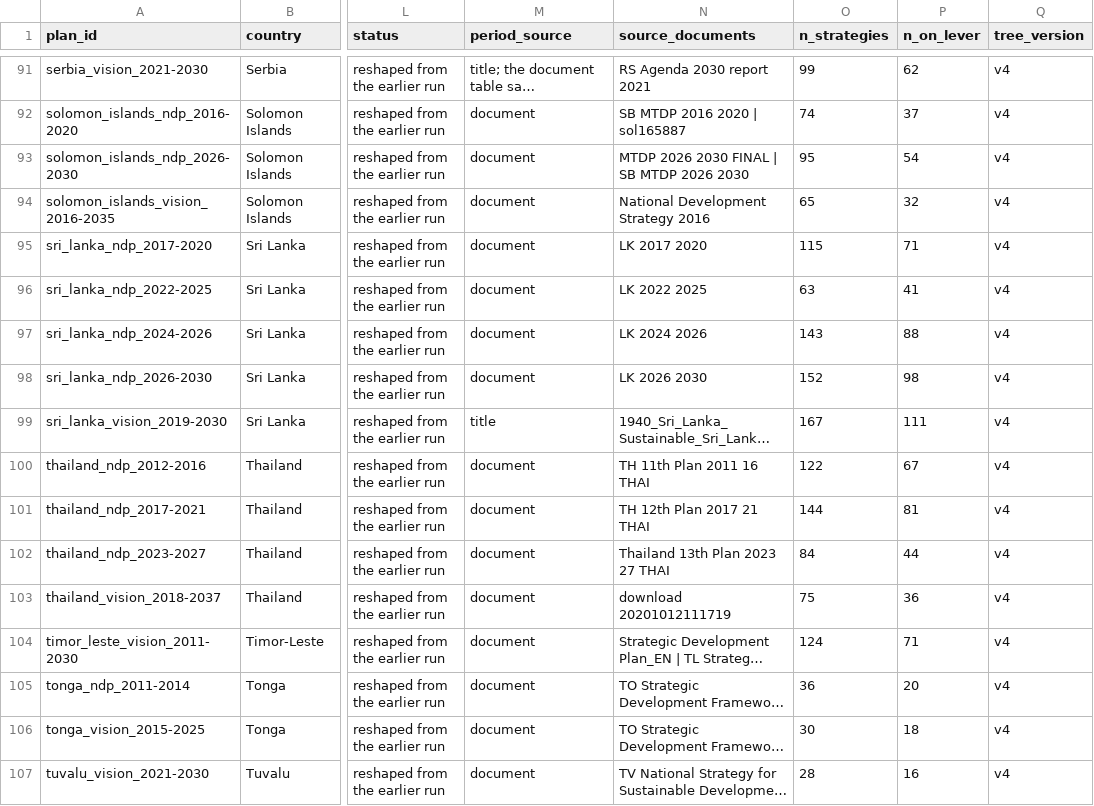
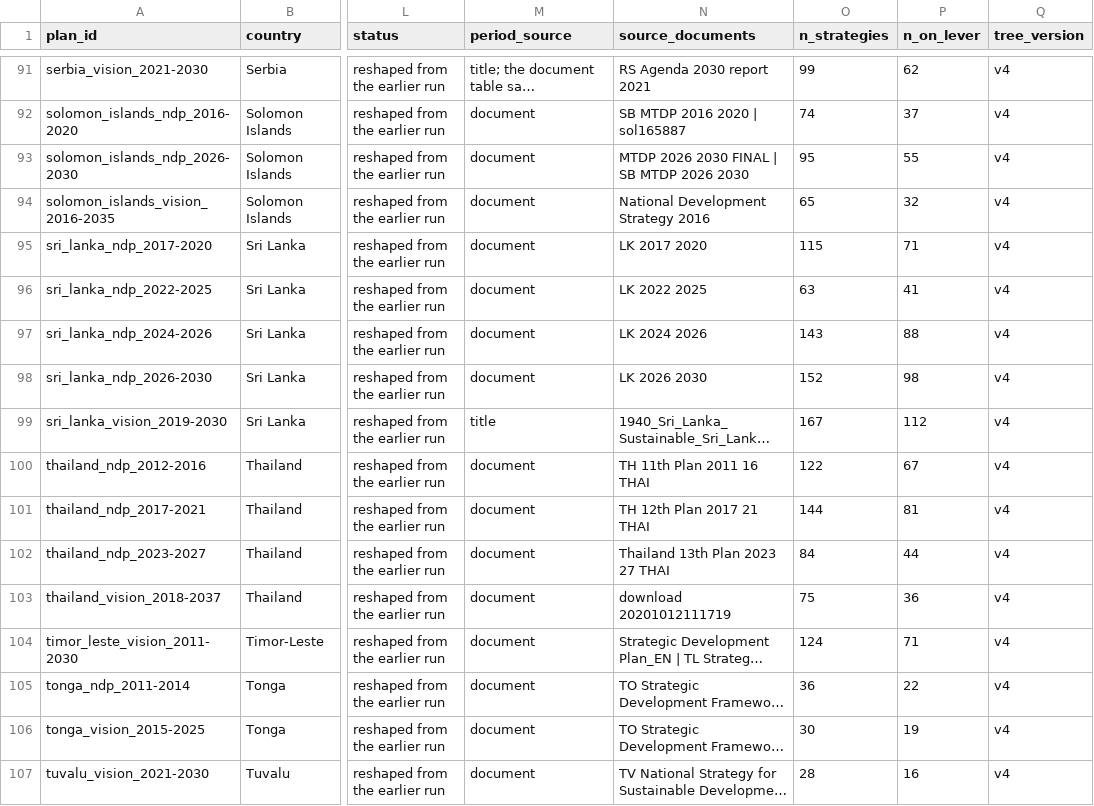
Before and after one commit to SebPasha/PVII_Golden_Response_Tree, a CSV file: tree/v4/poc/plans.csv, drawn as a sheet; only a part is shown, gaps mark what is left out; long unchanged cells end in …; the diff covers the shown part only; the diff names each change by its address in the sheet, - before the commit and + after, or states it on an @@ line.

```diff
--- a/tree/v4/poc/plans.csv
+++ b/tree/v4/poc/plans.csv
-P93 (n_on_lever): 54
+P93 (n_on_lever): 55
-P99 (n_on_lever): 111
+P99 (n_on_lever): 112
-P105 (n_on_lever): 20
+P105 (n_on_lever): 22
-P106 (n_on_lever): 18
+P106 (n_on_lever): 19
```
Also changed, not shown: 10 edited cells elsewhere in this file, tree/v4/poc/objective_crosswalk.csv, tree/v4/poc/placement_summary.csv, 4 other files.
